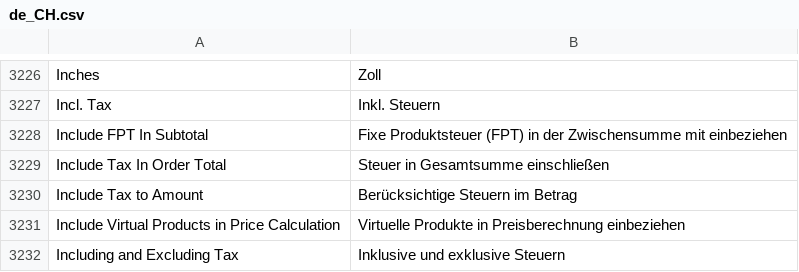
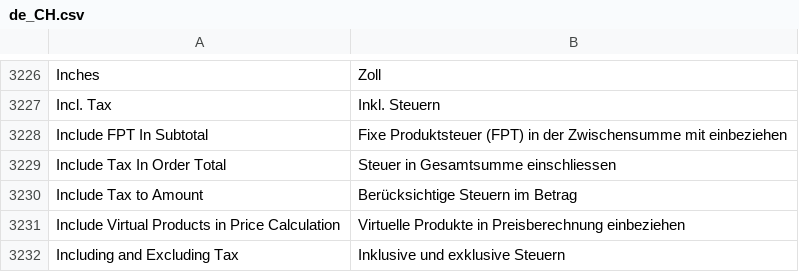
Before and after one commit to staempfli/magento2-language-de-ch, a CSV file: de_CH.csv, drawn as a sheet; only a part is shown, gaps mark what is left out; the diff covers the shown part only.

```diff
--- a/de_CH.csv
+++ b/de_CH.csv
@@ -3268,3 +3268,3 @@ Incl. Tax,Inkl. Steuern
 Include FPT In Subtotal,Fixe Produktsteuer (FPT) in der Zwischensumme mit einbeziehen
-Include Tax In Order Total,Steuer in Gesamtsumme einschließen
+Include Tax In Order Total,Steuer in Gesamtsumme einschliessen
 Include Tax to Amount,Berücksichtige Steuern im Betrag
```
Also changed, not shown: 140 edited cells elsewhere in this file.
